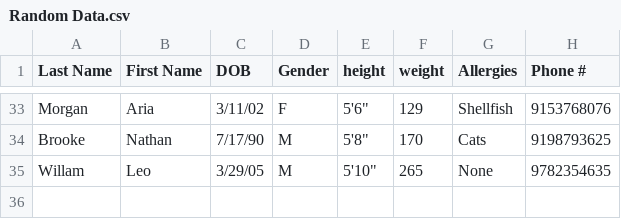
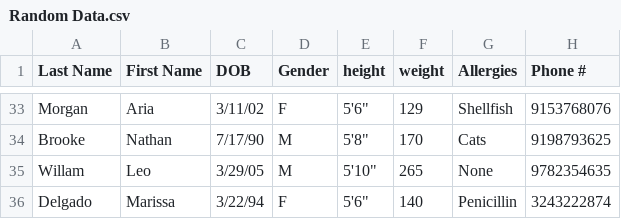
Before and after one commit to cacameron/Mini-EMR, a CSV file: Random Data.csv, drawn as a sheet; only a part is shown, gaps mark what is left out.

Commit message:
Add files via upload

```diff
--- a/Random Data.csv
+++ b/Random Data.csv
@@ -35 +35,2 @@ Brooke,Nathan,7/17/90,M,"5'8""",170,Cats,9198793625
 Willam,Leo,3/29/05,M,"5'10""",265,None,9782354635
+Delgado,Marissa,3/22/94,F,"5'6""",140,Penicillin,3243222874
```
